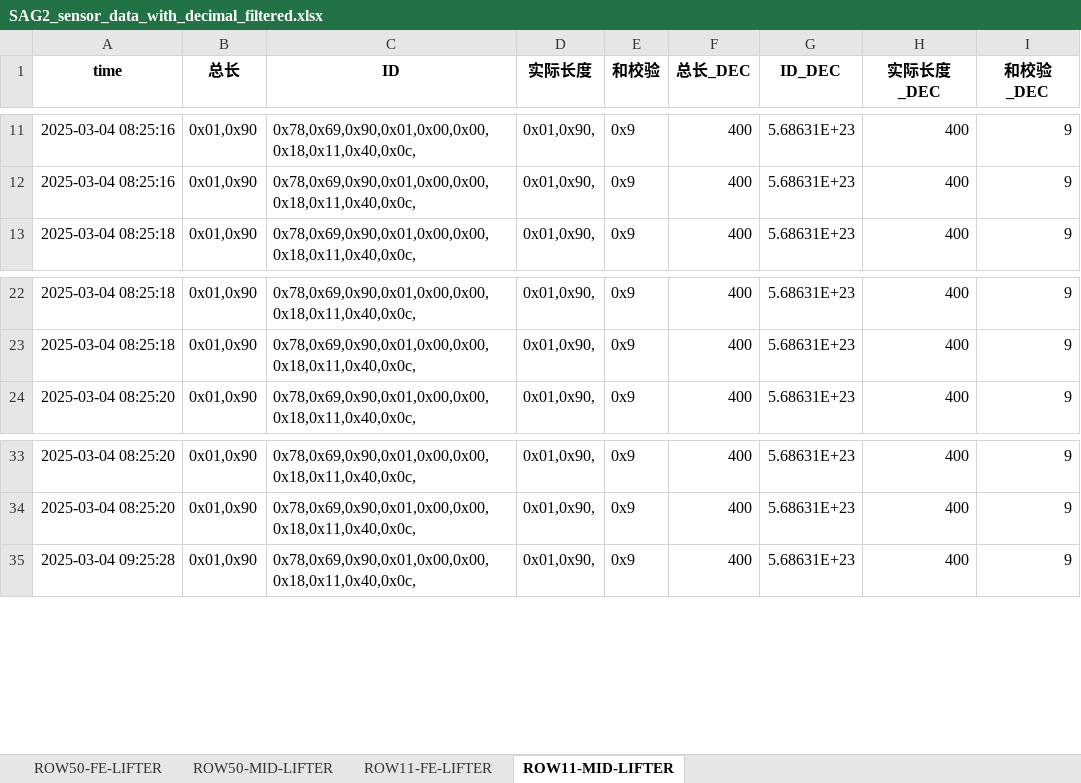
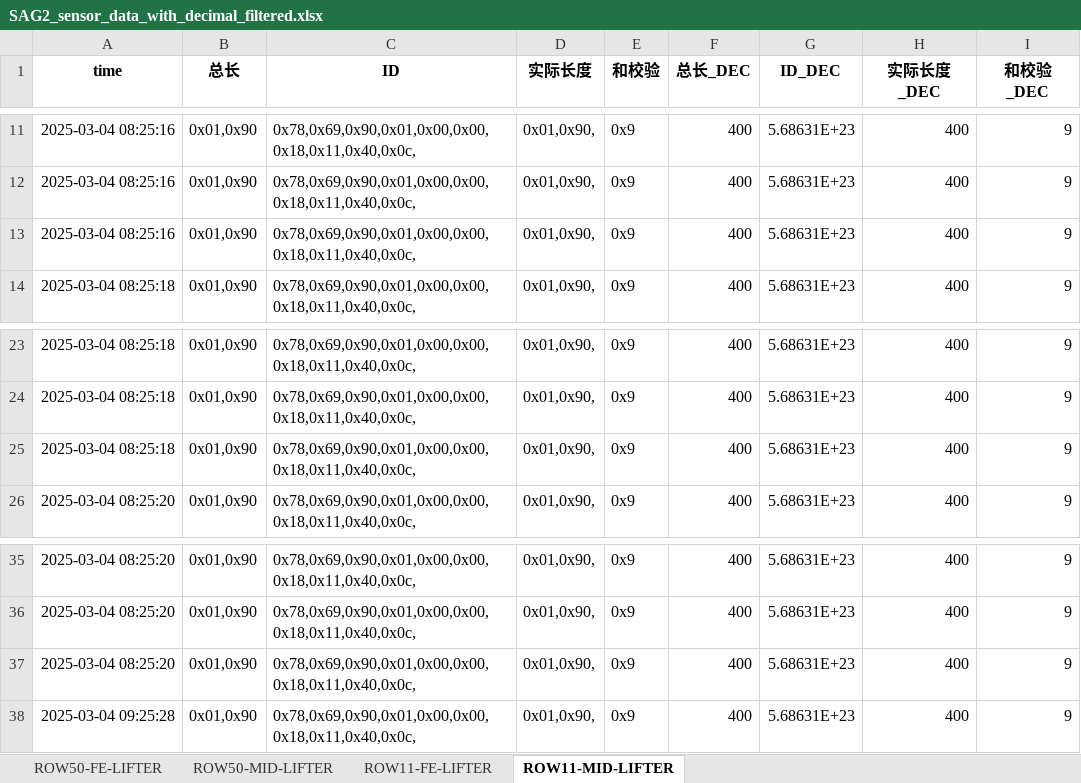
Before and after one commit to weichencsu/ammanexperiment, an Excel workbook: sensorCSV/SAG2_sensor_data_with_decimal_filtered.xlsx, sheet ROW11-MID-LIFTER, drawn as a sheet; only a part is shown, gaps mark what is left out; values as stored, in another font and other column widths than the file's, no borders; the diff covers the shown part only; the diff names each change by its address in the sheet, - before the commit and + after, or states it on an @@ line.

```diff
--- a/sensorCSV/SAG2_sensor_data_with_decimal_filtered.xlsx (sheet ROW11-MID-LIFTER)
+++ b/sensorCSV/SAG2_sensor_data_with_decimal_filtered.xlsx (sheet ROW11-MID-LIFTER)
+row 13: 2025-03-04 08:25:16 | 0x01,0x90 | 0x78,0x69,0x90,0x01,0x00,0x00,0x18,0x11,0x40,0x0c, | 0x01,0x90, | 0x9 | 400 | 5.68631E+23 | 400 | 9
+row 25: 2025-03-04 08:25:18 | 0x01,0x90 | 0x78,0x69,0x90,0x01,0x00,0x00,0x18,0x11,0x40,0x0c, | 0x01,0x90, | 0x9 | 400 | 5.68631E+23 | 400 | 9
+row 37: 2025-03-04 08:25:20 | 0x01,0x90 | 0x78,0x69,0x90,0x01,0x00,0x00,0x18,0x11,0x40,0x0c, | 0x01,0x90, | 0x9 | 400 | 5.68631E+23 | 400 | 9
```
Also changed, not shown: other rows of this sheet, sheet ROW11-FE-LIFTER, sheet ROW50-MID-LIFTER, sheet ROW50-FE-LIFTER.
